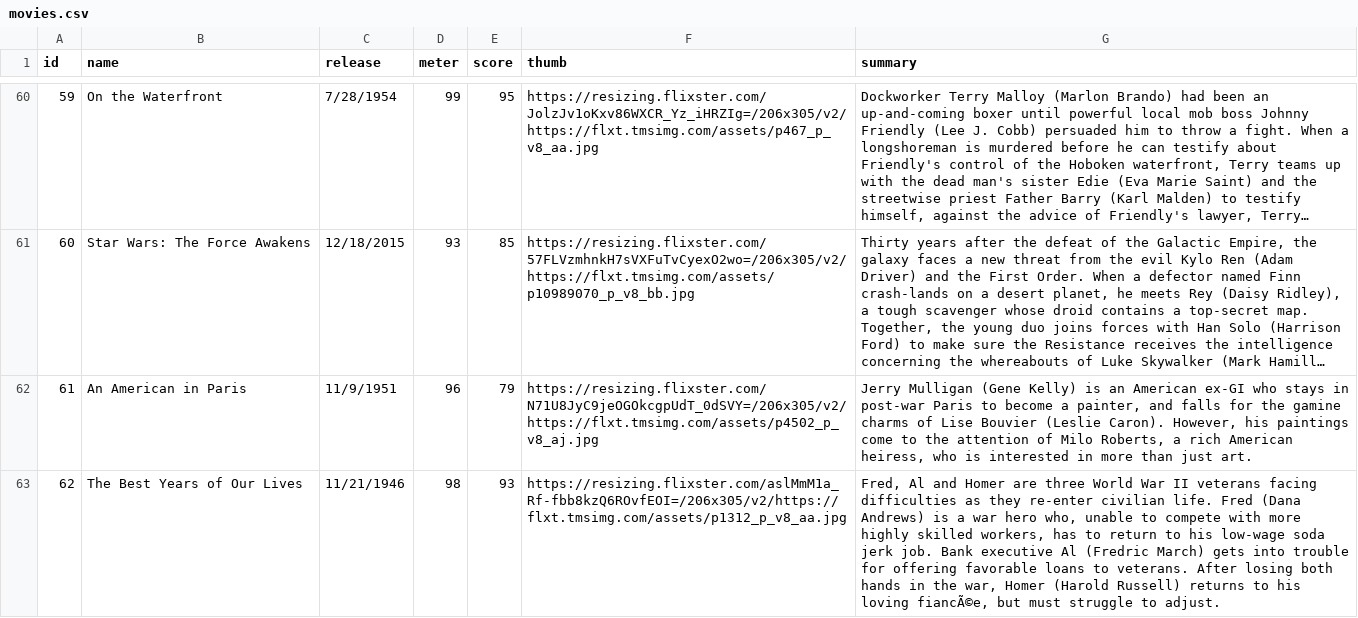
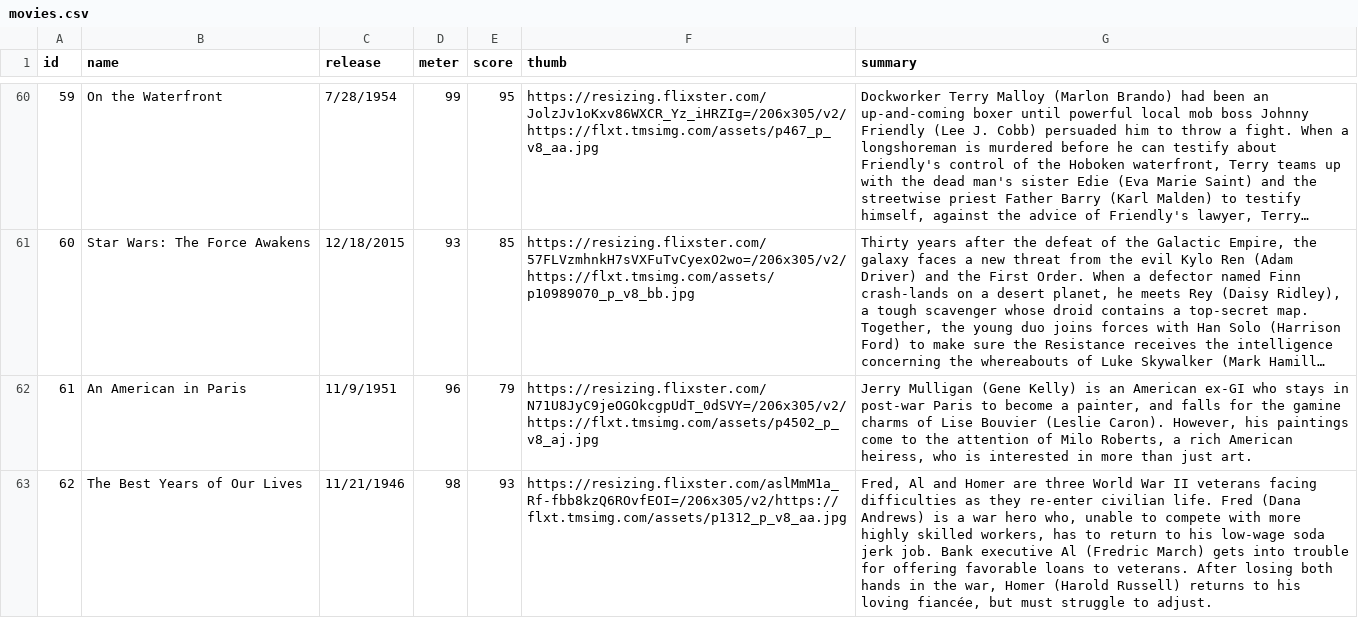
Before and after one commit to seansbox/isit360, a CSV file: hw08/default_data/movies.csv, drawn as a sheet; only a part is shown, gaps mark what is left out; long unchanged cells end in …; the diff covers the shown part only; the diff names each change by its address in the sheet, - before the commit and + after, or states it on an @@ line.

Commit message:
Fixes hw08 data maps and encoding; adds import_data.py

```diff
--- a/hw08/default_data/movies.csv
+++ b/hw08/default_data/movies.csv
-G63 (summary): …his loving fiancÃ©e, but must…
+G63 (summary): …his loving fiancée, but must…
```
Also changed, not shown: 5 edited cells elsewhere in this file, 5 other files.
